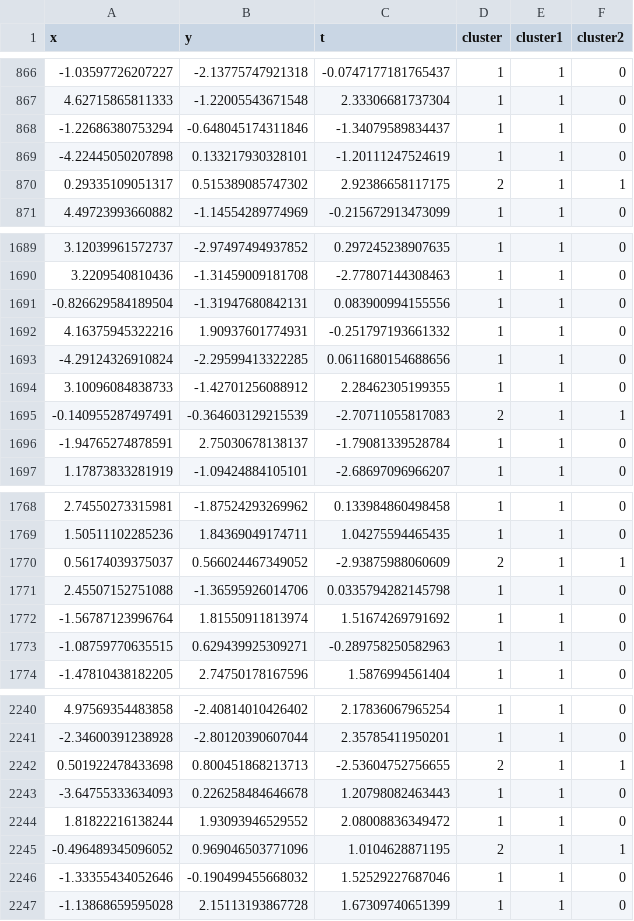
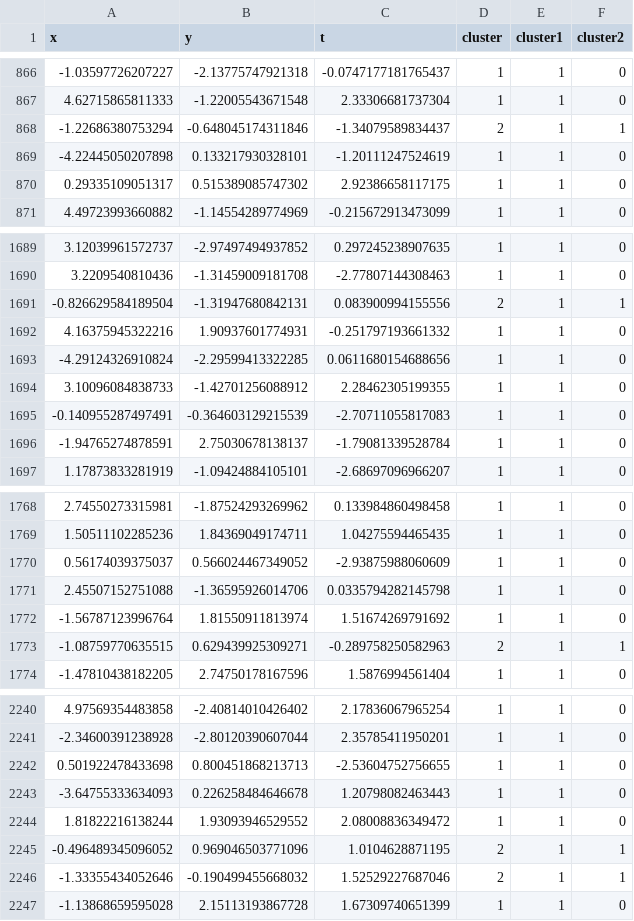
Before and after one commit to MengChunYou/hstoptics, a CSV file: outputs/clustering_results/3d/feature_combination_4/proposed_algorithm/parameter_1_cluster_results.csv, drawn as a sheet; only a part is shown, gaps mark what is left out; the diff covers the shown part only.

```diff
--- a/outputs/clustering_results/3d/feature_combination_4/proposed_algorithm/parameter_1_cluster_results.csv
+++ b/outputs/clustering_results/3d/feature_combination_4/proposed_algorithm/parameter_1_cluster_results.csv
@@ -867,5 +867,5 @@
 4.62715865811333,-1.22005543671548,2.33306681737304,1,1,0
--1.22686380753294,-0.648045174311846,-1.34079589834437,1,1,0
+-1.22686380753294,-0.648045174311846,-1.34079589834437,2,1,1
 -4.22445050207898,0.133217930328101,-1.20111247524619,1,1,0
-0.29335109051317,0.515389085747302,2.92386658117175,2,1,1
+0.29335109051317,0.515389085747302,2.92386658117175,1,1,0
 4.49723993660882,-1.14554289774969,-0.215672913473099,1,1,0
@@ -1690,3 +1690,3 @@
 3.2209540810436,-1.31459009181708,-2.77807144308463,1,1,0
--0.826629584189504,-1.31947680842131,0.083900994155556,1,1,0
+-0.826629584189504,-1.31947680842131,0.083900994155556,2,1,1
 4.16375945322216,1.90937601774931,-0.251797193661332,1,1,0
@@ -1694,3 +1694,3 @@
 3.10096084838733,-1.42701256088912,2.28462305199355,1,1,0
--0.140955287497491,-0.364603129215539,-2.70711055817083,2,1,1
+-0.140955287497491,-0.364603129215539,-2.70711055817083,1,1,0
 -1.94765274878591,2.75030678138137,-1.79081339528784,1,1,0
@@ -1769,6 +1769,6 @@
 1.50511102285236,1.84369049174711,1.04275594465435,1,1,0
-0.56174039375037,0.566024467349052,-2.93875988060609,2,1,1
+0.56174039375037,0.566024467349052,-2.93875988060609,1,1,0
 2.45507152751088,-1.36595926014706,0.0335794282145798,1,1,0
 -1.56787123996764,1.81550911813974,1.51674269791692,1,1,0
--1.08759770635515,0.629439925309271,-0.289758250582963,1,1,0
+-1.08759770635515,0.629439925309271,-0.289758250582963,2,1,1
 -1.47810438182205,2.74750178167596,1.5876994561404,1,1,0
@@ -2241,3 +2241,3 @@
 -2.34600391238928,-2.80120390607044,2.35785411950201,1,1,0
-0.501922478433698,0.800451868213713,-2.53604752756655,2,1,1
+0.501922478433698,0.800451868213713,-2.53604752756655,1,1,0
 -3.64755333634093,0.226258484646678,1.20798082463443,1,1,0
@@ -2245,3 +2245,3 @@
 -0.496489345096052,0.969046503771096,1.0104628871195,2,1,1
--1.33355434052646,-0.190499455668032,1.52529227687046,1,1,0
+-1.33355434052646,-0.190499455668032,1.52529227687046,2,1,1
 -1.13868659595028,2.15113193867728,1.67309740651399,1,1,0
```
Also changed, not shown: 126 edited cells elsewhere in this file, outputs/clustering_results/3d/feature_combination_2/proposed_algorithm/parameter_1_cluster_results.csv, outputs/clustering_results/3d/feature_combination_3/proposed_algorithm/parameter_1_cluster_results.csv, 22 other files.
